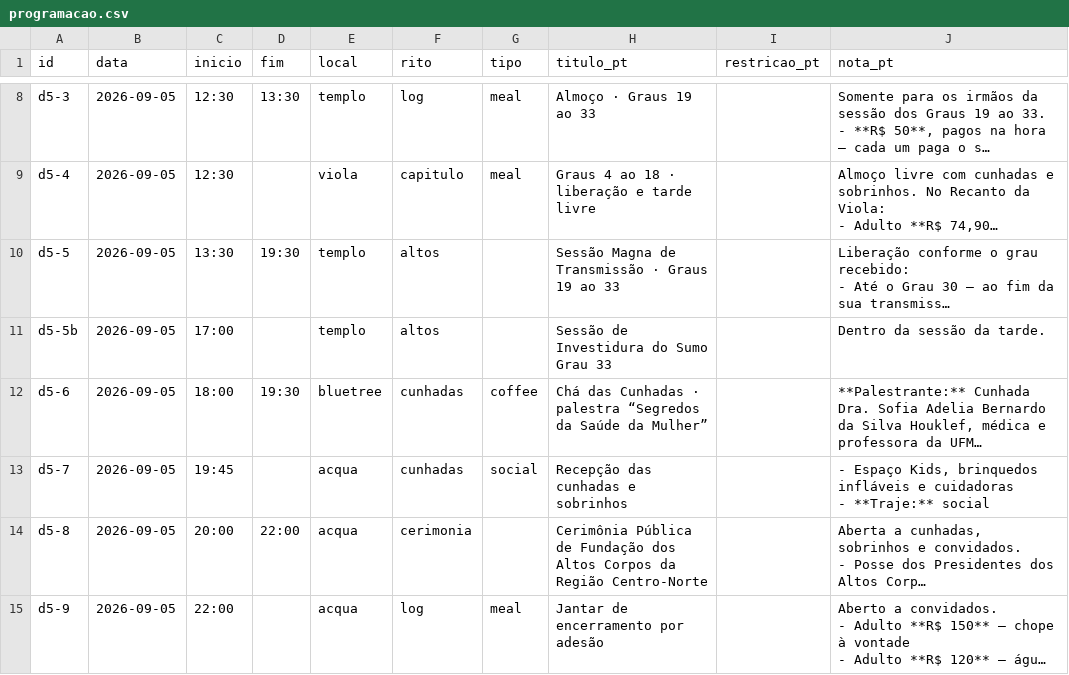
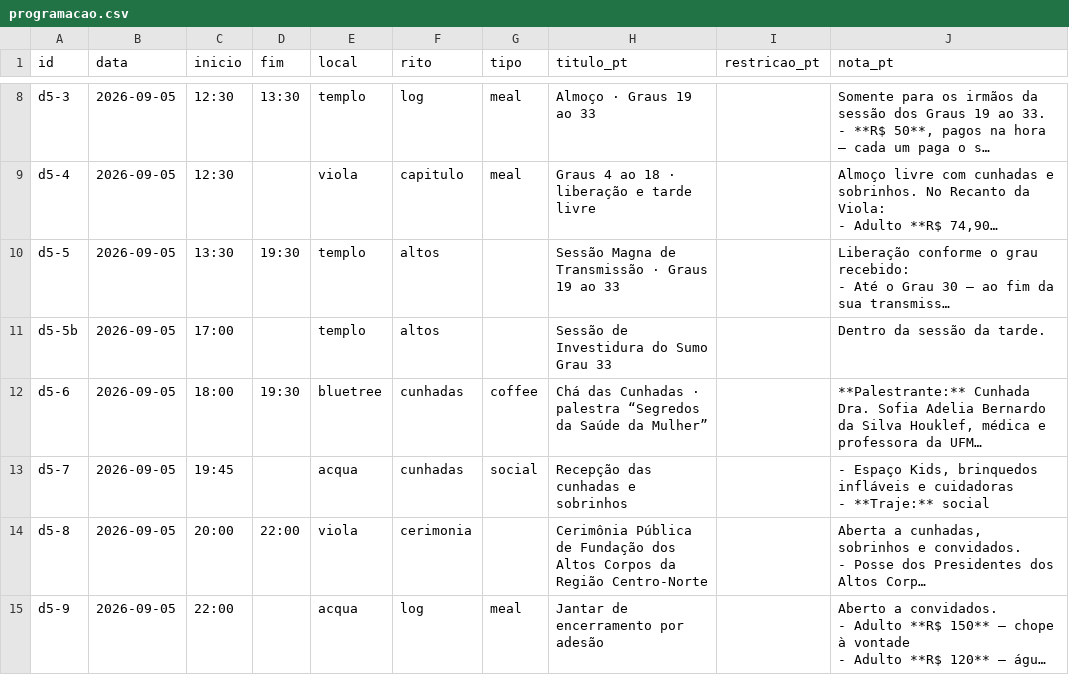
Before and after one commit to viaveritasvita/ritobr, a CSV file: planilha/programacao.csv, drawn as a sheet; only a part is shown, gaps mark what is left out; long unchanged cells end in …; the diff names each change by its address in the sheet, - before the commit and + after, or states it on an @@ line.

```diff
--- a/planilha/programacao.csv
+++ b/planilha/programacao.csv
-E14 (local): acqua
+E14 (local): viola
```
Also changed, not shown: 4 other files.
